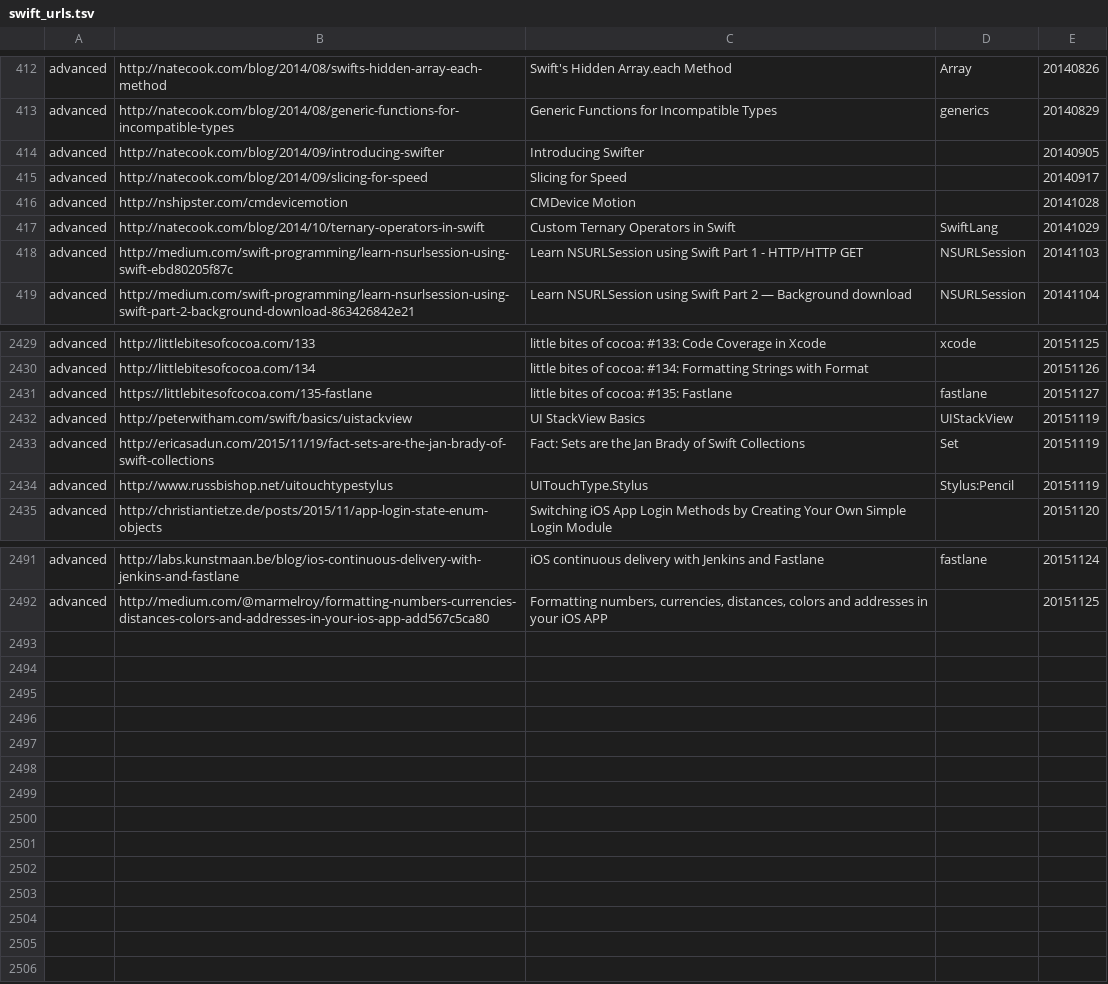
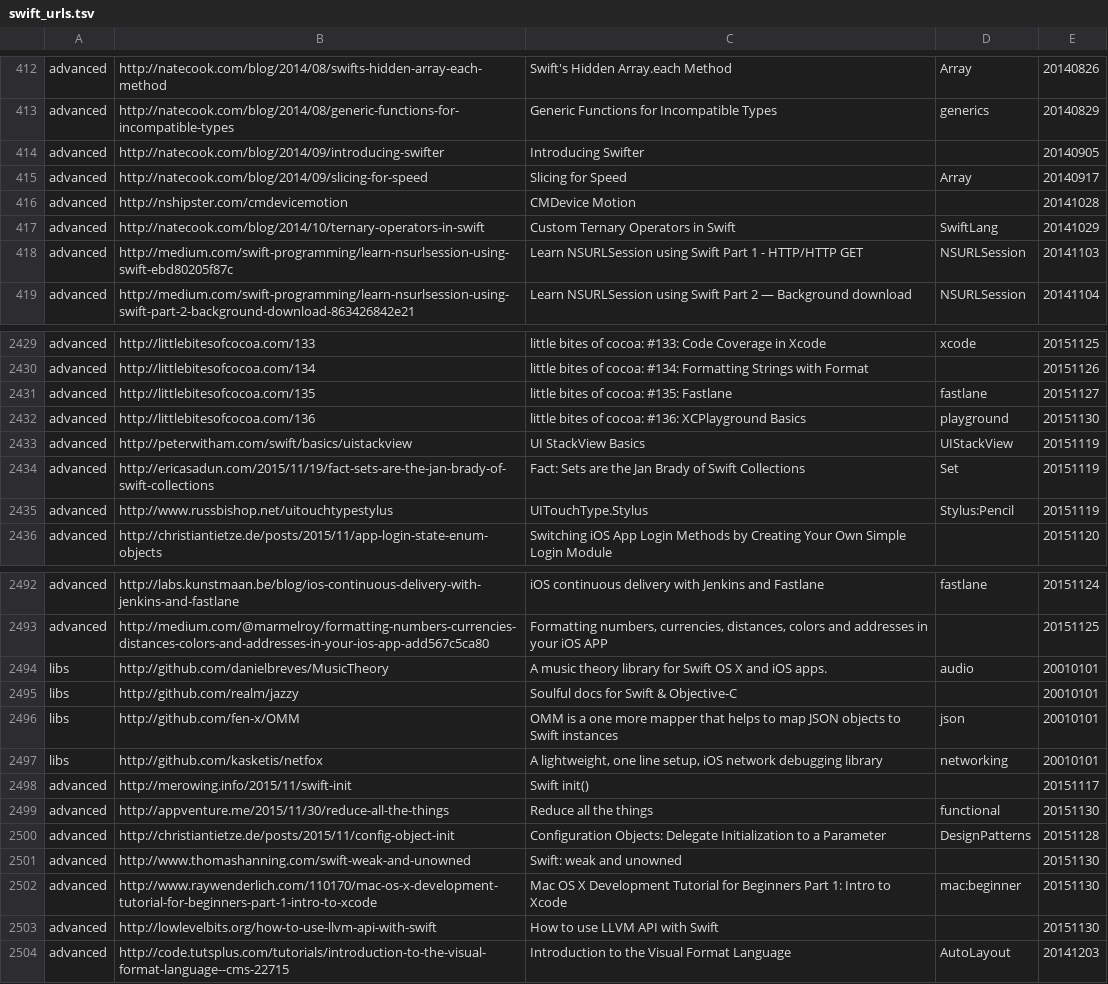
Before and after one commit to melling/SwiftResources, a TSV file: swift_urls.tsv, drawn as a sheet; only a part is shown, gaps mark what is left out.

Commit message:
More urls

```diff
--- a/swift_urls.tsv
+++ b/swift_urls.tsv
@@ -414,3 +414,3 @@ advanced	http://natecook.com/blog/2014/08/generic-functions-for-incompatible-typ
 advanced	http://natecook.com/blog/2014/09/introducing-swifter	Introducing Swifter		20140905
-advanced	http://natecook.com/blog/2014/09/slicing-for-speed	Slicing for Speed		20140917
+advanced	http://natecook.com/blog/2014/09/slicing-for-speed	Slicing for Speed	Array	20140917
 advanced	http://nshipster.com/cmdevicemotion	CMDevice Motion		20141028
@@ -2430,3 +2430,4 @@ advanced	http://littlebitesofcocoa.com/133	little bites of cocoa: #133: Code Cov
 advanced	http://littlebitesofcocoa.com/134	little bites of cocoa: #134: Formatting Strings with Format		20151126
-advanced	https://littlebitesofcocoa.com/135-fastlane	little bites of cocoa: #135: Fastlane	fastlane	20151127
+advanced	http://littlebitesofcocoa.com/135	little bites of cocoa: #135: Fastlane	fastlane	20151127
+advanced	http://littlebitesofcocoa.com/136	little bites of cocoa: #136: XCPlayground Basics	playground	20151130
 advanced	http://peterwitham.com/swift/basics/uistackview	UI StackView Basics	UIStackView	20151119
@@ -2492 +2493,12 @@ advanced	http://labs.kunstmaan.be/blog/ios-continuous-delivery-with-jenkins-and-
 advanced	http://medium.com/@marmelroy/formatting-numbers-currencies-distances-colors-and-addresses-in-your-ios-app-add567c5ca80	Formatting numbers, currencies, distances, colors and addresses in your iOS APP		20151125
+libs	http://github.com/danielbreves/MusicTheory	A music theory library for Swift OS X and iOS apps.	audio	20010101
+libs	http://github.com/realm/jazzy	Soulful docs for Swift & Objective-C		20010101
+libs	http://github.com/fen-x/OMM	OMM is a one more mapper that helps to map JSON objects to Swift instances	json	20010101
+libs	http://github.com/kasketis/netfox	A lightweight, one line setup, iOS network debugging library	networking	20010101
+advanced	http://merowing.info/2015/11/swift-init	Swift init()		20151117
+advanced	http://appventure.me/2015/11/30/reduce-all-the-things	Reduce all the things	functional	20151130
+advanced	http://christiantietze.de/posts/2015/11/config-object-init	Configuration Objects: Delegate Initialization to a Parameter	DesignPatterns	20151128
+advanced	http://www.thomashanning.com/swift-weak-and-unowned	Swift: weak and unowned		20151130
+advanced	http://www.raywenderlich.com/110170/mac-os-x-development-tutorial-for-beginners-part-1-intro-to-xcode	Mac OS X Development Tutorial for Beginners Part 1: Intro to Xcode	mac:beginner	20151130
+advanced	http://lowlevelbits.org/how-to-use-llvm-api-with-swift	How to use LLVM API with Swift		20151130
+advanced	http://code.tutsplus.com/tutorials/introduction-to-the-visual-format-language--cms-22715	Introduction to the Visual Format Language	AutoLayout	20141203
```
